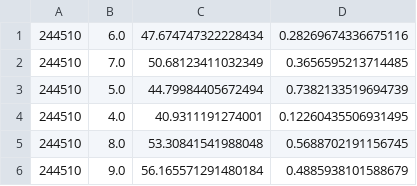
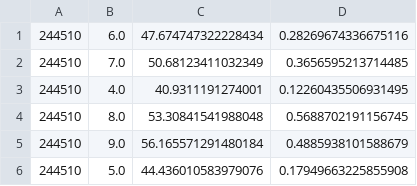
Before and after one commit to hershkumar/summer2022, a CSV file: neural/fermions/5+5/precision_vals.csv, drawn as a sheet; removed rows and columns are numbered as before the commit, all else as after; the diff names each change by its address in the sheet, - before the commit and + after, or states it on an @@ line.

Commit message:
update 5+5 precision data again

```diff
--- a/neural/fermions/5+5/precision_vals.csv
+++ b/neural/fermions/5+5/precision_vals.csv
-row 3: 244510 | 5.0 | 44.79984405672494 | 0.7382133519694739
+row 6: 244510 | 5.0 | 44.436010583979076 | 0.17949663225855908
```
